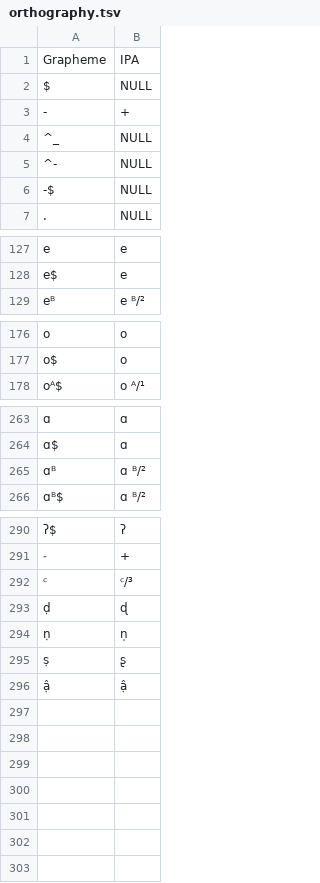
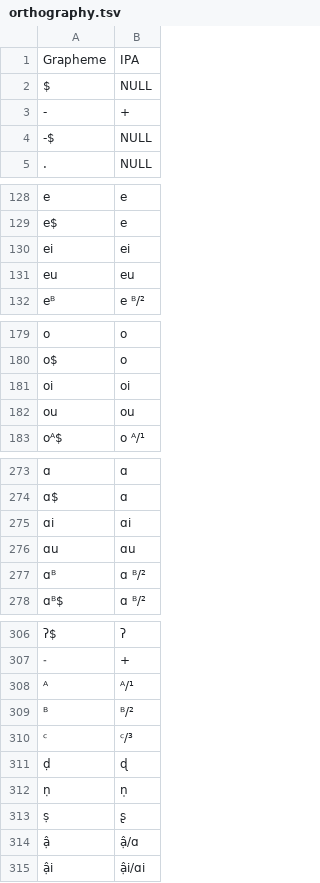
Before and after one commit to yinyunxue/schuesslerhanchinese, a TSV file: etc/orthography.tsv, drawn as a sheet; only a part is shown, gaps mark what is left out; removed rows and columns are numbered as before the commit, all else as after; the diff covers the shown part only; the diff names each change by its address in the sheet, - before the commit and + after, or states it on an @@ line.

```diff
--- a/etc/orthography.tsv
+++ b/etc/orthography.tsv
-row 4: ^_ | NULL
@@ row 5 moved to row 12: ^- @@
+row 130: ei | ei
+row 131: eu | eu
+row 181: oi | oi
+row 182: ou | ou
+row 275: ɑi | ɑi
+row 276: ɑu | ɑu
+row 308: ᴬ | ᴬ/¹
+row 309: ᴮ | ᴮ/²
-B314: ậ
+B314: ậ/ɑ
+row 315: ậi | ậi/ɑi
```
Also changed, not shown: 11 added rows and 35 edited cells elsewhere in this file, cldf/parameters.csv, etc/lexemes.tsv, 11 other files.
